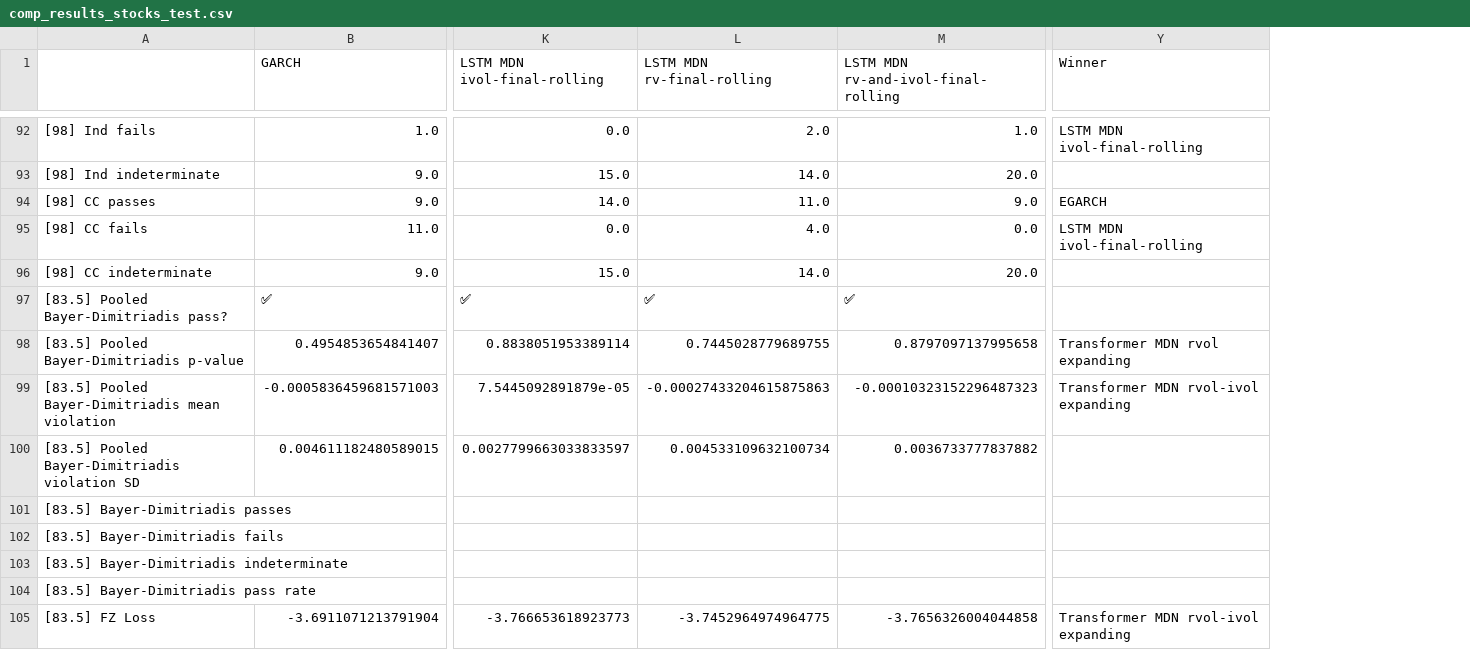
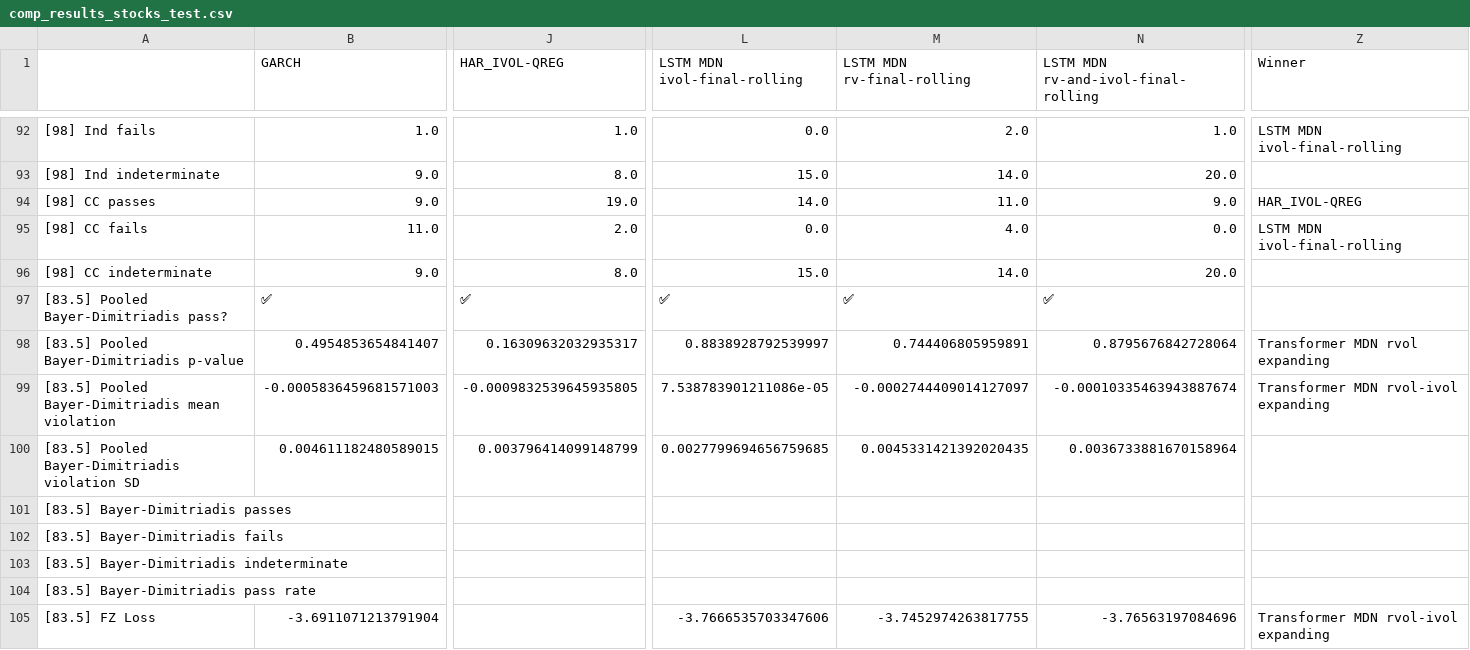
Before and after one commit to tjespe/master, a CSV file: Code/results/comp_results_stocks_test.csv, drawn as a sheet; only a part is shown, gaps mark what is left out; addresses are those after the commit; the diff covers the shown part only; the diff names each change by its address in the sheet, - before the commit and + after, or states it on an @@ line.

```diff
--- a/Code/results/comp_results_stocks_test.csv
+++ b/Code/results/comp_results_stocks_test.csv
+column J (HAR_IVOL-QREG), rows 92-100: 1.0 | 8.0 | 19.0 | 2.0 | 8.0 | ✅ | 0.16309632032935317 | -0.0009832539645935805 | 0.003796414099148799
-Z94 (Winner): EGARCH
+Z94 (Winner): HAR_IVOL-QREG
-L98 (LSTM MDN ivol-final-rolling): 0.8838051953389114
+L98 (LSTM MDN ivol-final-rolling): 0.8838928792539997
-M98 (LSTM MDN rv-final-rolling): 0.7445028779689755
+M98 (LSTM MDN rv-final-rolling): 0.744406805959891
-N98: 0.8797097137995658
+N98: 0.8795676842728064
-L99 (LSTM MDN ivol-final-rolling): 7.5445092891879e-05
+L99 (LSTM MDN ivol-final-rolling): 7.538783901211086e-05
-M99 (LSTM MDN rv-final-rolling): -0.00027433204615875863
+M99 (LSTM MDN rv-final-rolling): -0.0002744409014127097
-N99: -0.00010323152296487323
+N99: -0.00010335463943887674
-L100 (LSTM MDN ivol-final-rolling): 0.0027799663033833597
+L100 (LSTM MDN ivol-final-rolling): 0.0027799694656759685
-M100 (LSTM MDN rv-final-rolling): 0.004533109632100734
+M100 (LSTM MDN rv-final-rolling): 0.0045331421392020435
-N100: 0.0036733777837882
+N100: 0.0036733881670158964
-L105 (LSTM MDN ivol-final-rolling): -3.766653618923773
+L105 (LSTM MDN ivol-final-rolling): -3.7666535703347606
-M105 (LSTM MDN rv-final-rolling): -3.7452964974964775
+M105 (LSTM MDN rv-final-rolling): -3.7452974263817755
-N105: -3.7656326004044858
+N105: -3.76563197084696
```
Also changed, not shown: 113 edited cells elsewhere in this file, Code/results/comp_ranking_stocks_test.csv, 49 other files.
